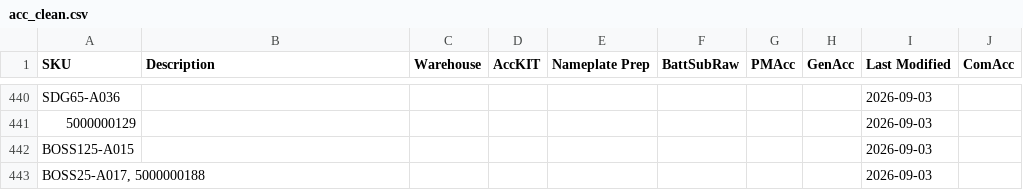
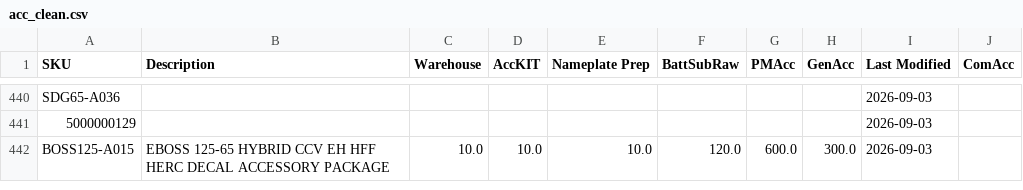
Before and after one commit to tritoan156/labor_model, a CSV file: data/acc_clean.csv, drawn as a sheet; only a part is shown, gaps mark what is left out.

Commit message:
Update accessory catalog via app (14 cells, 1 duplicate SKU(s) merged)

```diff
--- a/data/acc_clean.csv
+++ b/data/acc_clean.csv
@@ -441,3 +441,2 @@ SDG65-A036,,,,,,,,2026-09-03,
 5000000129,,,,,,,,2026-09-03,
-BOSS125-A015,,,,,,,,2026-09-03,
-"BOSS25-A017, 5000000188",,,,,,,,2026-09-03,
+BOSS125-A015,EBOSS 125-65 HYBRID CCV EH HFF HERC DECAL ACCESSORY PACKAGE,10.0,10.0,10.0,120.0,600.0,300.0,2026-09-03,
```
